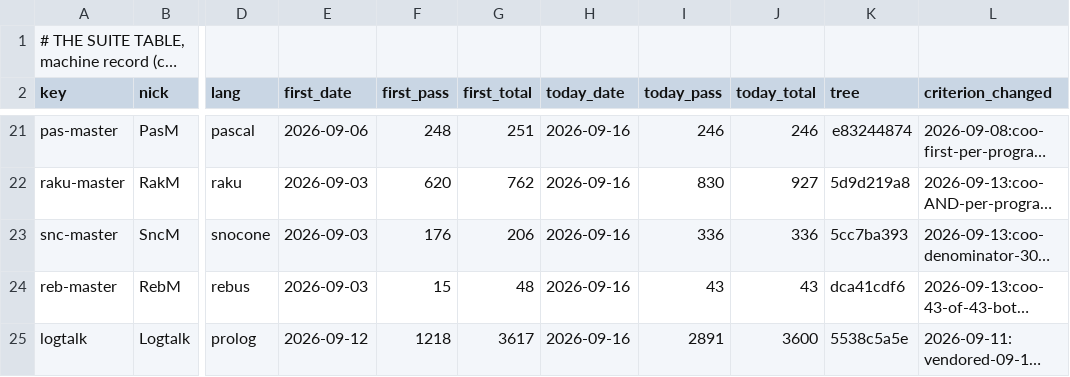
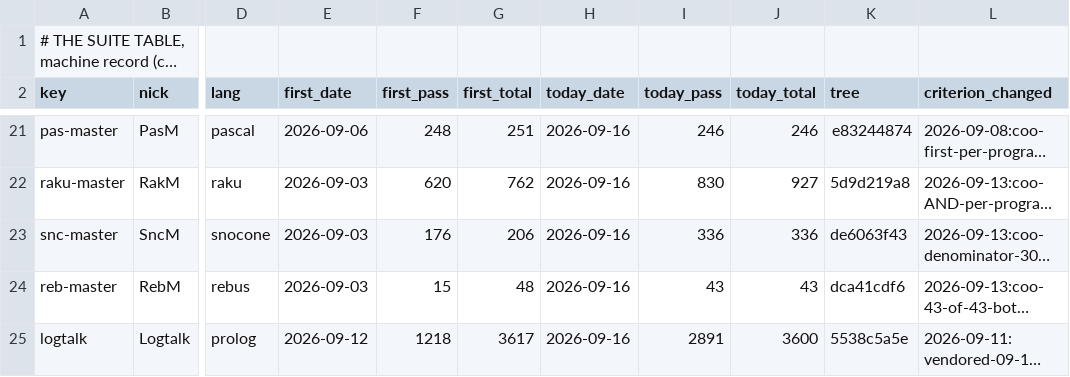
Before and after one commit to snobol4ever/.github, a TSV file: SUITES.tsv, drawn as a sheet; only a part is shown, gaps mark what is left out; long unchanged cells end in …; the diff names each change by its address in the sheet, - before the commit and + after, or states it on an @@ line.

Commit message:
SCORE: snocone master re-measured on origin HEAD de6063f43 -- 336/336 both modes, unmoved across 26 commits
Runner duty under CEO-775: the row named 5cc7ba393 and the tree had moved 26
commits, including hq_pascal's real-divide-by-zero landing fa75fa1a5, whose
control arm they asked for and which is sent.

⛔ The cell carries a correction I made to my own write of it one minute earlier:
I had claimed the reading also covered the CEO-799 pinning deletion 3b79683b5. It
does not -- merge-base says 3b79683b5 is NOT an ancestor of de6063f43, only the
batch BASE f587b10e5 is. So this row is the BEFORE half of the cfo's batch and the
AFTER half is still owed. Caught by checking ancestry instead of assuming origin
HEAD contained every hash quoted at me this tick.

⛔ It also states what the green does NOT prove: every entry is oracle-diffed
against sbl -bf and the oracle exits 231 on a real divide by zero, so no entry
could have carried a ref that hid the defect hq_pascal cured. The suite is
structurally near-incapable of failing that way. A flat board that cannot fail is
not a control arm.

```diff
--- a/SUITES.tsv
+++ b/SUITES.tsv
-K23 (tree): 5cc7ba393
+K23 (tree): de6063f43
```
Also changed, not shown: 1 other file.
